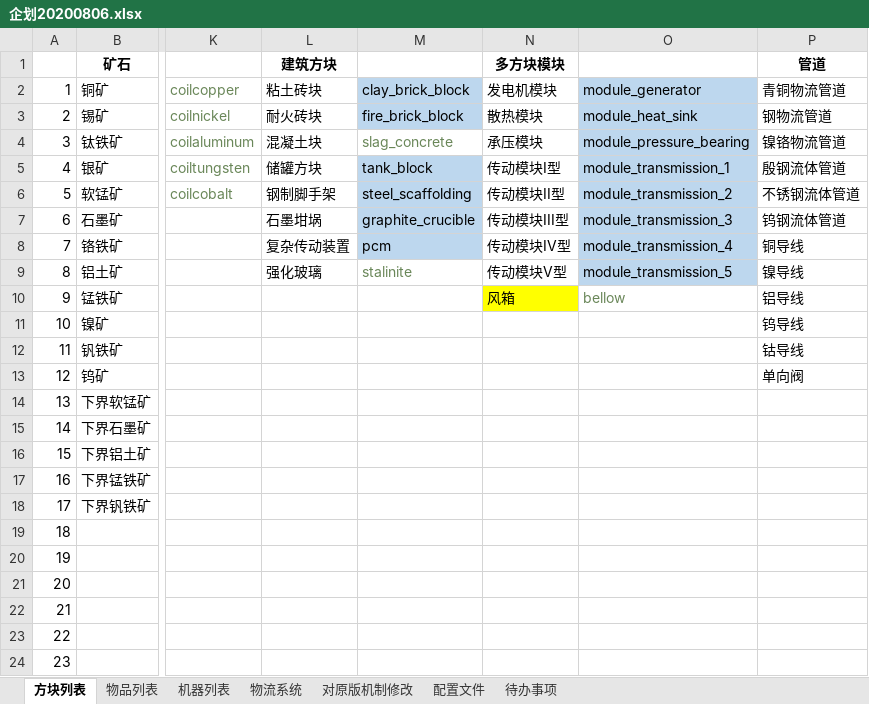
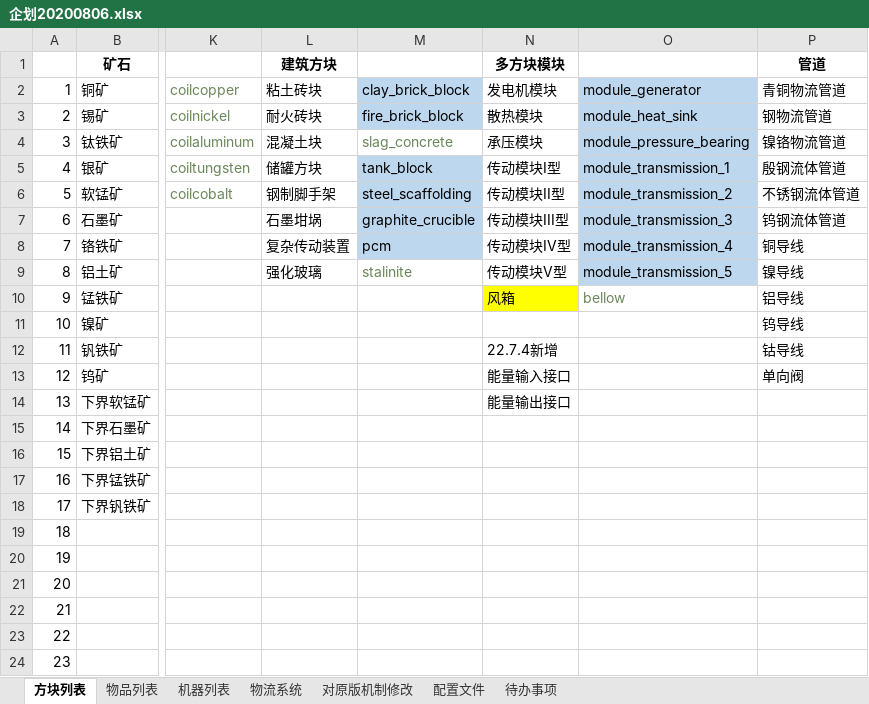
Before and after one commit to M-F-R-F/micro_machinery, an Excel workbook: 参考/资料/企划20200806.xlsx, sheet 方块列表, drawn as a sheet; only a part is shown, gaps mark what is left out; values as stored, in another font and other column widths than the file's, no borders; the diff names each change by its address in the sheet, - before the commit and + after, or states it on an @@ line.

```diff
--- a/参考/资料/企划20200806.xlsx (sheet 方块列表)
+++ b/参考/资料/企划20200806.xlsx (sheet 方块列表)
-N12 (多方块模块): (empty)
+N12 (多方块模块): 22.7.4新增
-N13 (多方块模块): (empty)
+N13 (多方块模块): 能量输入接口
-N14 (多方块模块): (empty)
+N14 (多方块模块): 能量输出接口
```
Also changed, not shown: 19 other files.
